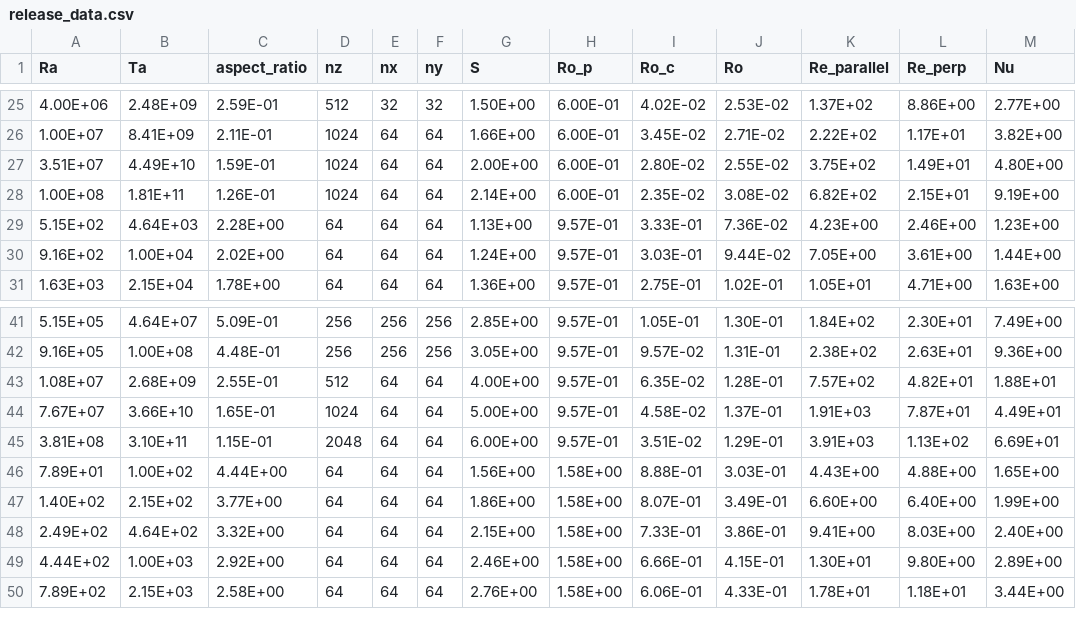
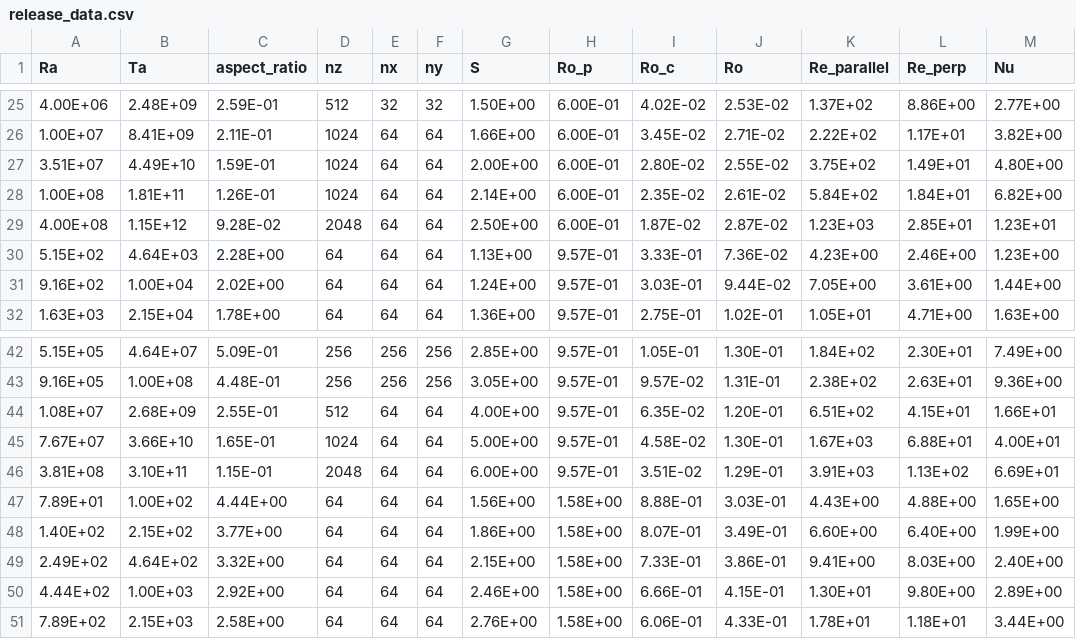
Before and after one commit to evanhanders/predicting_rossby_paper2018, a CSV file: data/release_data.csv, drawn as a sheet; only a part is shown, gaps mark what is left out.

```diff
--- a/data/release_data.csv
+++ b/data/release_data.csv
@@ -27,3 +27,4 @@ Ra,Ta,aspect_ratio,nz,nx,ny,S,Ro_p,Ro_c,Ro,Re_parallel,Re_perp,Nu
 3.51E+07,4.49E+10,1.59E-01,1024,64,64,2.00E+00,6.00E-01,2.80E-02,2.55E-02,3.75E+02,1.49E+01,4.80E+00
-1.00E+08,1.81E+11,1.26E-01,1024,64,64,2.14E+00,6.00E-01,2.35E-02,3.08E-02,6.82E+02,2.15E+01,9.19E+00
+1.00E+08,1.81E+11,1.26E-01,1024,64,64,2.14E+00,6.00E-01,2.35E-02,2.61E-02,5.84E+02,1.84E+01,6.82E+00
+4.00E+08,1.15E+12,9.28E-02,2048,64,64,2.50E+00,6.00E-01,1.87E-02,2.87E-02,1.23E+03,2.85E+01,1.23E+01
 5.15E+02,4.64E+03,2.28E+00,64,64,64,1.13E+00,9.57E-01,3.33E-01,7.36E-02,4.23E+00,2.46E+00,1.23E+00
@@ -42,4 +43,4 @@ Ra,Ta,aspect_ratio,nz,nx,ny,S,Ro_p,Ro_c,Ro,Re_parallel,Re_perp,Nu
 9.16E+05,1.00E+08,4.48E-01,256,256,256,3.05E+00,9.57E-01,9.57E-02,1.31E-01,2.38E+02,2.63E+01,9.36E+00
-1.08E+07,2.68E+09,2.55E-01,512,64,64,4.00E+00,9.57E-01,6.35E-02,1.28E-01,7.57E+02,4.82E+01,1.88E+01
-7.67E+07,3.66E+10,1.65E-01,1024,64,64,5.00E+00,9.57E-01,4.58E-02,1.37E-01,1.91E+03,7.87E+01,4.49E+01
+1.08E+07,2.68E+09,2.55E-01,512,64,64,4.00E+00,9.57E-01,6.35E-02,1.20E-01,6.51E+02,4.15E+01,1.66E+01
+7.67E+07,3.66E+10,1.65E-01,1024,64,64,5.00E+00,9.57E-01,4.58E-02,1.30E-01,1.67E+03,6.88E+01,4.00E+01
 3.81E+08,3.10E+11,1.15E-01,2048,64,64,6.00E+00,9.57E-01,3.51E-02,1.29E-01,3.91E+03,1.13E+02,6.69E+01
```
Also changed, not shown: 14 other files.
